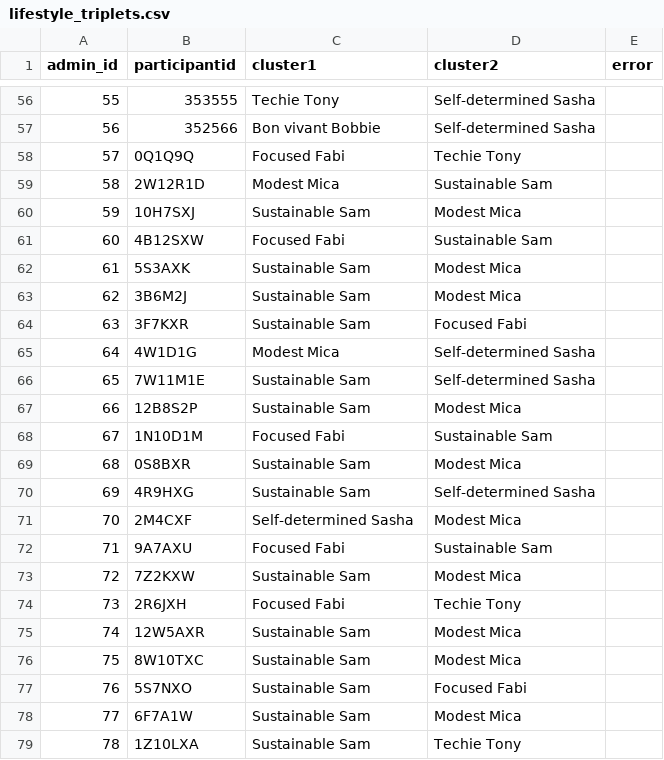
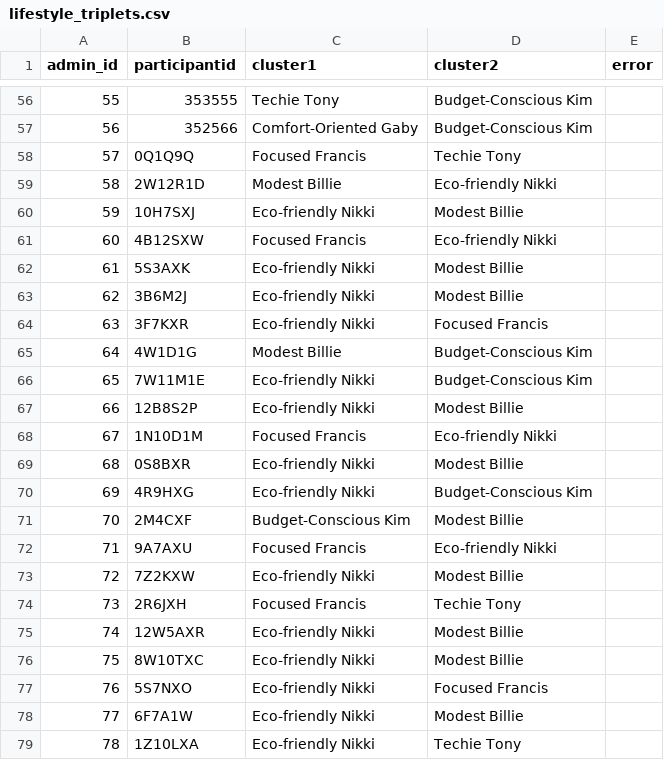
Before and after one commit to colombmo/SWICE_analysis, a CSV file: lifestyle_triplets.csv, drawn as a sheet; only a part is shown, gaps mark what is left out; the diff covers the shown part only.

```diff
--- a/lifestyle_triplets.csv
+++ b/lifestyle_triplets.csv
@@ -56,24 +56,24 @@ admin_id,participantid,cluster1,cluster2,error
-55,353555,Techie Tony,Self-determined Sasha,
-56,352566,Bon vivant Bobbie,Self-determined Sasha,
-57,0Q1Q9Q,Focused Fabi,Techie Tony,
-58,2W12R1D,Modest Mica,Sustainable Sam,
-59,10H7SXJ,Sustainable Sam,Modest Mica,
-60,4B12SXW,Focused Fabi,Sustainable Sam,
-61,5S3AXK,Sustainable Sam,Modest Mica,
-62,3B6M2J,Sustainable Sam,Modest Mica,
-63,3F7KXR,Sustainable Sam,Focused Fabi,
-64,4W1D1G,Modest Mica,Self-determined Sasha,
-65,7W11M1E,Sustainable Sam,Self-determined Sasha,
-66,12B8S2P,Sustainable Sam,Modest Mica,
-67,1N10D1M,Focused Fabi,Sustainable Sam,
-68,0S8BXR,Sustainable Sam,Modest Mica,
-69,4R9HXG,Sustainable Sam,Self-determined Sasha,
-70,2M4CXF,Self-determined Sasha,Modest Mica,
-71,9A7AXU,Focused Fabi,Sustainable Sam,
-72,7Z2KXW,Sustainable Sam,Modest Mica,
-73,2R6JXH,Focused Fabi,Techie Tony,
-74,12W5AXR,Sustainable Sam,Modest Mica,
-75,8W10TXC,Sustainable Sam,Modest Mica,
-76,5S7NXO,Sustainable Sam,Focused Fabi,
-77,6F7A1W,Sustainable Sam,Modest Mica,
-78,1Z10LXA,Sustainable Sam,Techie Tony,
+55,353555,Techie Tony,Budget-Conscious Kim,
+56,352566,Comfort-Oriented Gaby,Budget-Conscious Kim,
+57,0Q1Q9Q,Focused Francis,Techie Tony,
+58,2W12R1D,Modest Billie,Eco-friendly Nikki,
+59,10H7SXJ,Eco-friendly Nikki,Modest Billie,
+60,4B12SXW,Focused Francis,Eco-friendly Nikki,
+61,5S3AXK,Eco-friendly Nikki,Modest Billie,
+62,3B6M2J,Eco-friendly Nikki,Modest Billie,
+63,3F7KXR,Eco-friendly Nikki,Focused Francis,
+64,4W1D1G,Modest Billie,Budget-Conscious Kim,
+65,7W11M1E,Eco-friendly Nikki,Budget-Conscious Kim,
+66,12B8S2P,Eco-friendly Nikki,Modest Billie,
+67,1N10D1M,Focused Francis,Eco-friendly Nikki,
+68,0S8BXR,Eco-friendly Nikki,Modest Billie,
+69,4R9HXG,Eco-friendly Nikki,Budget-Conscious Kim,
+70,2M4CXF,Budget-Conscious Kim,Modest Billie,
+71,9A7AXU,Focused Francis,Eco-friendly Nikki,
+72,7Z2KXW,Eco-friendly Nikki,Modest Billie,
+73,2R6JXH,Focused Francis,Techie Tony,
+74,12W5AXR,Eco-friendly Nikki,Modest Billie,
+75,8W10TXC,Eco-friendly Nikki,Modest Billie,
+76,5S7NXO,Eco-friendly Nikki,Focused Francis,
+77,6F7A1W,Eco-friendly Nikki,Modest Billie,
+78,1Z10LXA,Eco-friendly Nikki,Techie Tony,
```
Also changed, not shown: 112 edited cells elsewhere in this file, data/lifestyles.csv, 6 other files.
